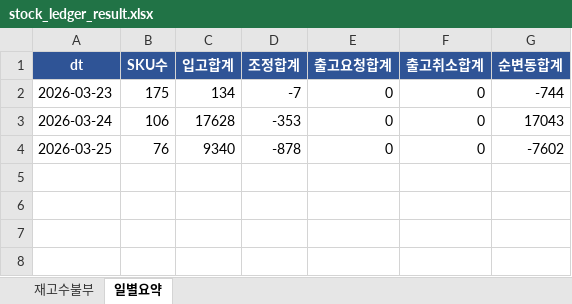
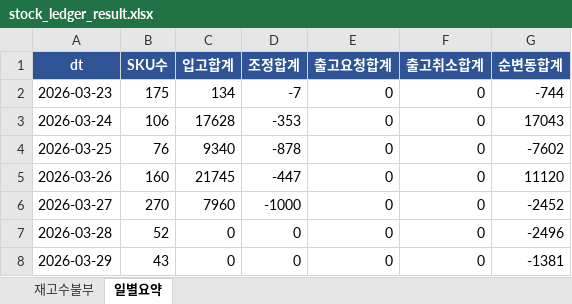
Before and after one commit to sunnyharu/journi-erd, an Excel workbook: stock_ledger_result.xlsx, sheet 일별요약, drawn as a sheet; values as stored, in another font and other column widths than the file's, no borders; the diff names each change by its address in the sheet, - before the commit and + after, or states it on an @@ line.

```diff
--- a/stock_ledger_result.xlsx (sheet 일별요약)
+++ b/stock_ledger_result.xlsx (sheet 일별요약)
+row 5: 2026-03-26 | 160 | 21745 | -447 | 0 | 0 | 11120
+row 6: 2026-03-27 | 270 | 7960 | -1000 | 0 | 0 | -2452
+row 7: 2026-03-28 | 52 | 0 | 0 | 0 | 0 | -2496
+row 8: 2026-03-29 | 43 | 0 | 0 | 0 | 0 | -1381
```
Also changed, not shown: sheet 재고수불부, 1 other file.
